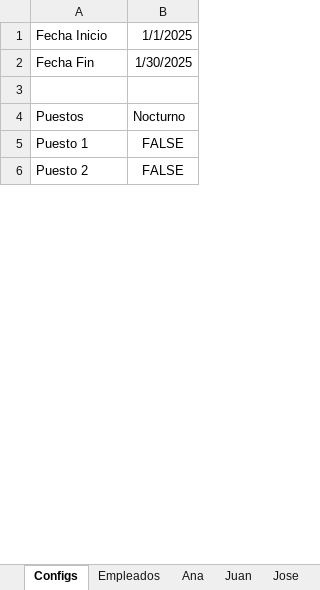
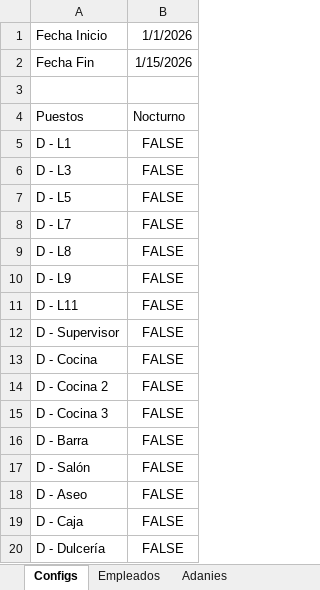
Before and after one commit to eacanalg/Turnos, an Excel workbook: Entradas.xlsm, sheet Configs, drawn as a sheet; only a part is shown; values as stored, in another font and other column widths than the file's, no borders; charts and pictures and table styles not drawn; addresses are those after the commit; the diff covers the shown part only; the diff names each change by its address in the sheet, - before the commit and + after, or states it on an @@ line.

```diff
--- a/Entradas.xlsm (sheet Configs)
+++ b/Entradas.xlsm (sheet Configs)
-sheet tab: Ana
-sheet tab: Juan
-sheet tab: Jose
+sheet tab: Adanies
-B1: 1/1/2025
+B1: 1/1/2026
-B2: 1/30/2025
+B2: 1/15/2026
+row 5: D - L1 | FALSE
+row 6: D - L3 | FALSE
+row 7: D - L5 | FALSE
+row 8: D - L7 | FALSE
+row 9: D - L8 | FALSE
+row 10: D - L9 | FALSE
+row 11: D - L11 | FALSE
-A12: Puesto 1
+A12: D - Supervisor
+row 13: D - Cocina | FALSE
+row 14: D - Cocina 2 | FALSE
+row 15: D - Cocina 3 | FALSE
+row 16: D - Barra | FALSE
+row 17: D - Salón | FALSE
-A18: Puesto 2
+A18: D - Aseo
+row 19: D - Caja | FALSE
+row 20: D - Dulcería | FALSE
```
Also changed, not shown: 10 added rows and 3 edited cells elsewhere in this sheet, sheet Empleados, other sheet tabs, 2 other files.
